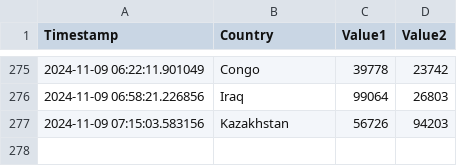
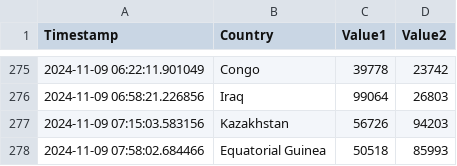
Before and after one commit to Swadeep888/DayTracking, a CSV file: data.csv, drawn as a sheet; only a part is shown, gaps mark what is left out.

Commit message:
Update CSV file with new data

```diff
--- a/data.csv
+++ b/data.csv
@@ -277 +277,2 @@ Timestamp,Country,Value1,Value2
 2024-11-09 07:15:03.583156,Kazakhstan,56726,94203
+2024-11-09 07:58:02.684466,Equatorial Guinea,50518,85993
```
